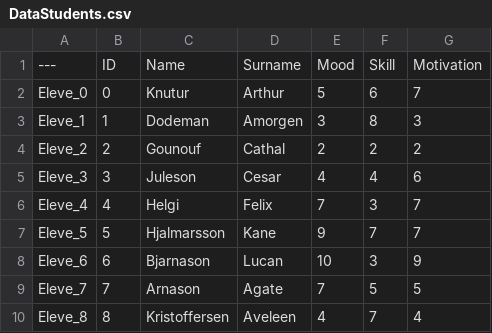
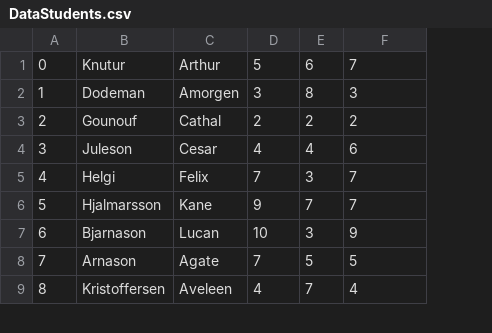
Before and after one commit to elias-lnwbr/head-sim, a CSV file: resources/actors/DataStudents.csv, drawn as a sheet; only a part is shown; removed rows and columns are numbered as before the commit, all else as after; the diff names each change by its address in the sheet, - before the commit and + after, or states it on an @@ line.

Commit message:
Student Factory

```diff
--- a/resources/actors/DataStudents.csv
+++ b/resources/actors/DataStudents.csv
-column A, rows 2-10: Eleve_0 | Eleve_1 | Eleve_2 | Eleve_3 | Eleve_4 | Eleve_5 | Eleve_6 | Eleve_7 | Eleve_8
-row 1: --- | ID | Name | Surname | Mood | Skill | Motivation
```
Also changed, not shown: 9 other files.
